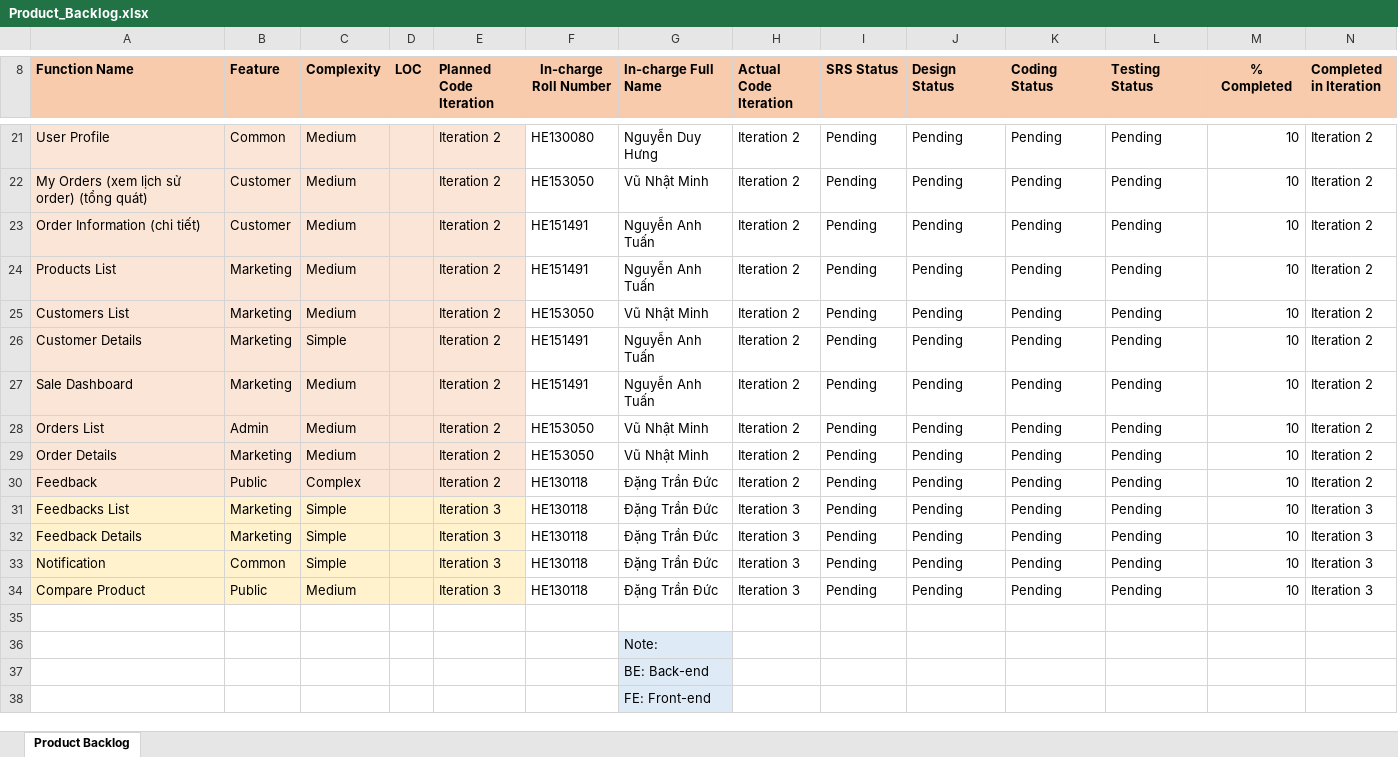
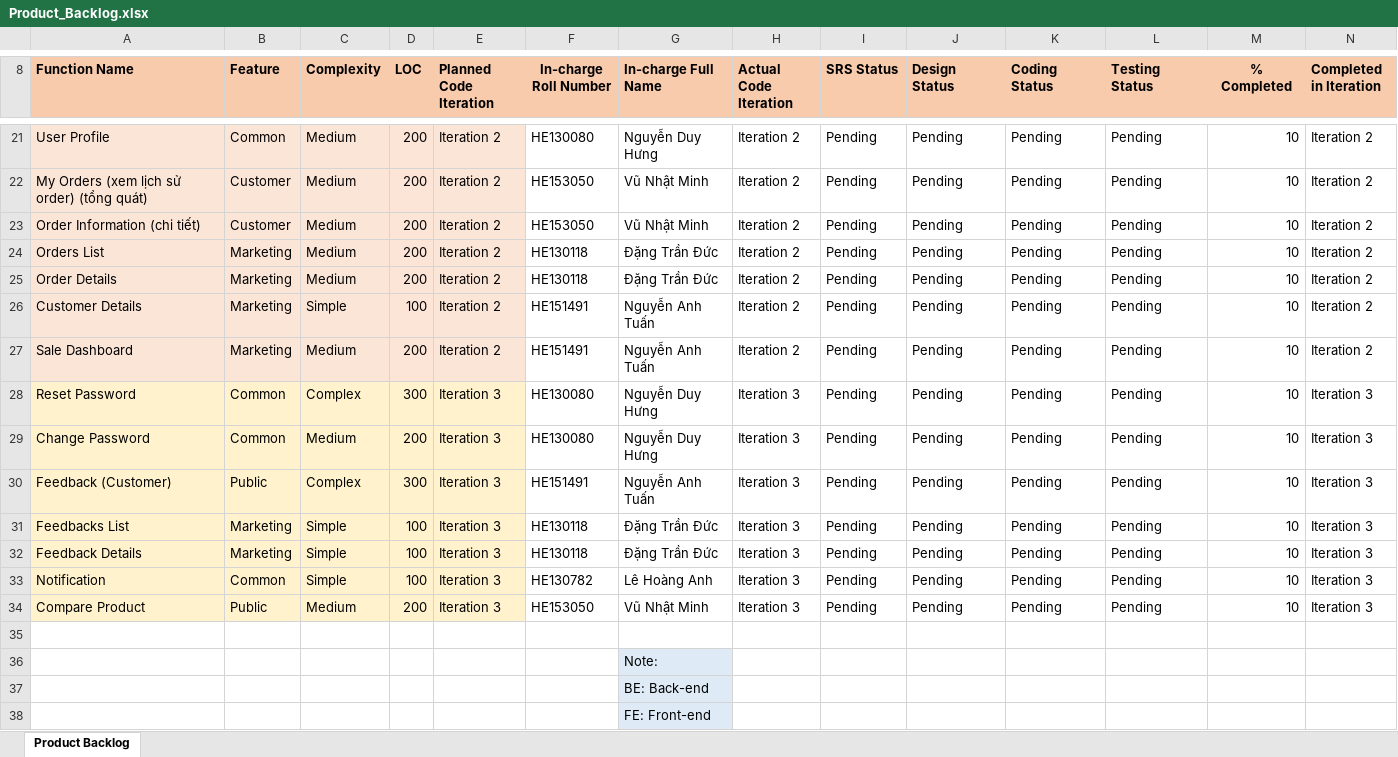
Before and after one commit to duyhung2h/SWP391_SE1630-NET_Group1, an Excel workbook: Document/Product_Backlog.xlsx, sheet Product Backlog, drawn as a sheet; only a part is shown, gaps mark what is left out; values as stored, in another font and other column widths than the file's, no borders; charts and pictures not drawn; the diff covers the shown part only; the diff names each change by its address in the sheet, - before the commit and + after, or states it on an @@ line.

Commit message:
update backlog

```diff
--- a/Document/Product_Backlog.xlsx (sheet Product Backlog)
+++ b/Document/Product_Backlog.xlsx (sheet Product Backlog)
-D21:D25 (LOC): (empty)
+D21:D25 (LOC): 200
-F23 (In-charge Roll Number): HE151491
+F23 (In-charge Roll Number): HE153050
-G23 (In-charge Full Name): Nguyễn Anh Tuấn
+G23 (In-charge Full Name): Vũ Nhật Minh
-A24 (Function Name): Products List
+A24 (Function Name): Orders List
-F24 (In-charge Roll Number): HE151491
+F24 (In-charge Roll Number): HE130118
-G24 (In-charge Full Name): Nguyễn Anh Tuấn
+G24 (In-charge Full Name): Đặng Trần Đức
-A25 (Function Name): Customers List
+A25 (Function Name): Order Details
-F25 (In-charge Roll Number): HE153050
+F25 (In-charge Roll Number): HE130118
-G25 (In-charge Full Name): Vũ Nhật Minh
+G25 (In-charge Full Name): Đặng Trần Đức
-D26 (LOC): (empty)
+D26 (LOC): 100
-D27 (LOC): (empty)
+D27 (LOC): 200
-A28 (Function Name): Orders List
+A28 (Function Name): Reset Password
-B28 (Feature): Admin
+B28 (Feature): Common
-C28 (Complexity): Medium
+C28 (Complexity): Complex
-D28 (LOC): (empty)
+D28 (LOC): 300
-E28:E30 (Planned Code Iteration): Iteration 2
+E28:E30 (Planned Code Iteration): Iteration 3
-F28:F29 (In-charge Roll Number): HE153050
+F28:F29 (In-charge Roll Number): HE130080
-G28:G29 (In-charge Full Name): Vũ Nhật Minh
+G28:G29 (In-charge Full Name): Nguyễn Duy Hưng
-H28:H30 (Actual Code Iteration): Iteration 2
+H28:H30 (Actual Code Iteration): Iteration 3
-N28:N30 (Completed in Iteration): Iteration 2
+N28:N30 (Completed in Iteration): Iteration 3
-A29 (Function Name): Order Details
+A29 (Function Name): Change Password
-B29 (Feature): Marketing
+B29 (Feature): Common
-D29 (LOC): (empty)
+D29 (LOC): 200
-A30 (Function Name): Feedback
+A30 (Function Name): Feedback (Customer)
-D30 (LOC): (empty)
+D30 (LOC): 300
-F30 (In-charge Roll Number): HE130118
+F30 (In-charge Roll Number): HE151491
-G30 (In-charge Full Name): Đặng Trần Đức
+G30 (In-charge Full Name): Nguyễn Anh Tuấn
-D31:D33 (LOC): (empty)
+D31:D33 (LOC): 100
-F33 (In-charge Roll Number): HE130118
+F33 (In-charge Roll Number): HE130782
-G33 (In-charge Full Name): Đặng Trần Đức
+G33 (In-charge Full Name): Lê Hoàng Anh
-D34 (LOC): (empty)
+D34 (LOC): 200
-F34 (In-charge Roll Number): HE130118
+F34 (In-charge Roll Number): HE153050
-G34 (In-charge Full Name): Đặng Trần Đức
+G34 (In-charge Full Name): Vũ Nhật Minh
```
Also changed, not shown: 4 added rows, 4 removed rows and 18 edited cells elsewhere in this sheet, 3 other files.
